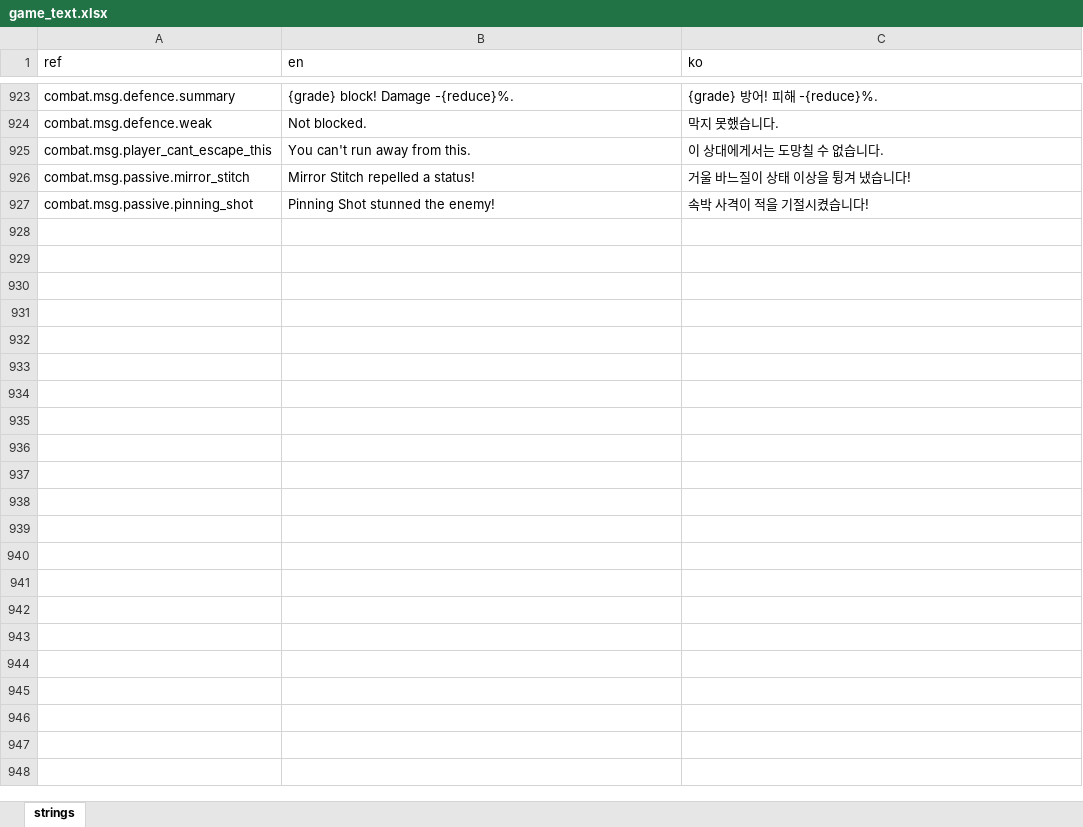
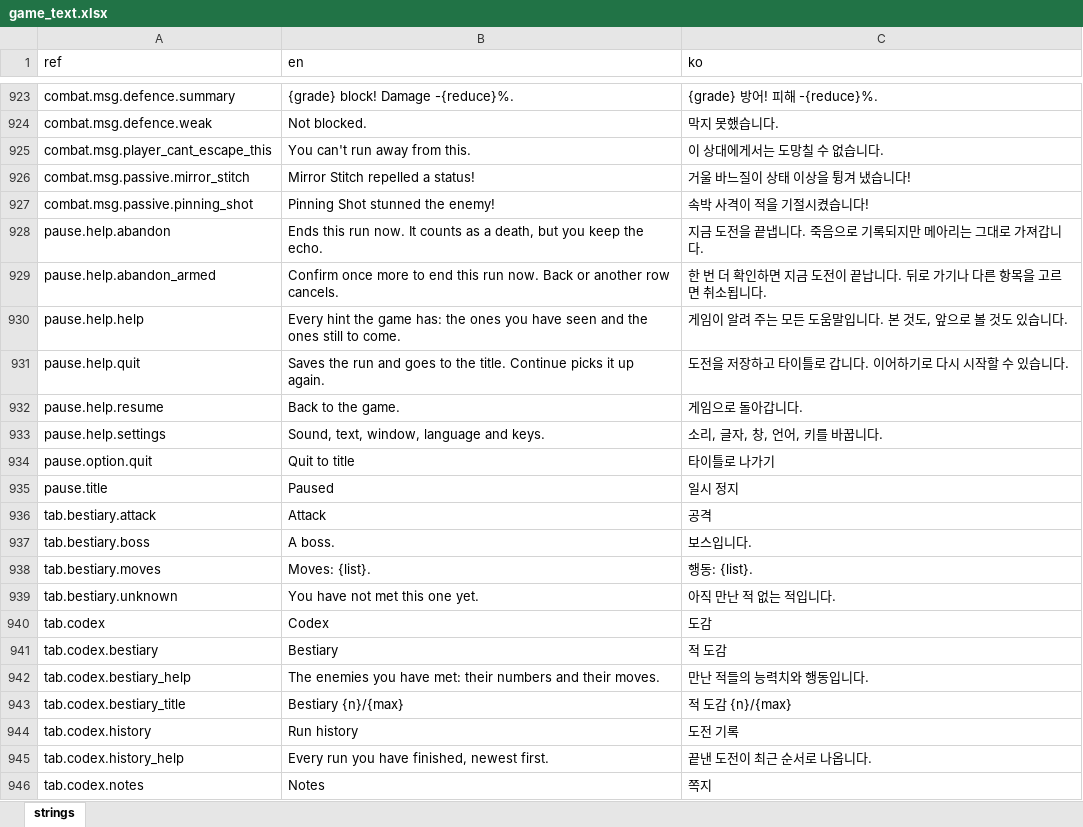
Before and after one commit to miguisanson/DD-Project-GameMaker, an Excel workbook: datafiles/localization/game_text.xlsx, sheet strings, drawn as a sheet; only a part is shown, gaps mark what is left out; values as stored, in another font and other column widths than the file's, no borders; the diff covers the shown part only; the diff names each change by its address in the sheet, - before the commit and + after, or states it on an @@ line.

```diff
--- a/datafiles/localization/game_text.xlsx (sheet strings)
+++ b/datafiles/localization/game_text.xlsx (sheet strings)
+row 928: pause.help.abandon | Ends this run now. It counts as a death, but you keep the echo. | 지금 도전을 끝냅니다. 죽음으로 기록되지만 메아리는 그대로 가져갑니다.
+row 929: pause.help.abandon_armed | Confirm once more to end this run now. Back or another row cancels. | 한 번 더 확인하면 지금 도전이 끝납니다. 뒤로 가기나 다른 항목을 고르면 취소됩니다.
+row 930: pause.help.help | Every hint the game has: the ones you have seen and the ones still to come. | 게임이 알려 주는 모든 도움말입니다. 본 것도, 앞으로 볼 것도 있습니다.
+row 931: pause.help.quit | Saves the run and goes to the title. Continue picks it up again. | 도전을 저장하고 타이틀로 갑니다. 이어하기로 다시 시작할 수 있습니다.
+row 932: pause.help.resume | Back to the game. | 게임으로 돌아갑니다.
+row 933: pause.help.settings | Sound, text, window, language and keys. | 소리, 글자, 창, 언어, 키를 바꿉니다.
+row 934: pause.option.quit | Quit to title | 타이틀로 나가기
+row 935: pause.title | Paused | 일시 정지
+row 936: tab.bestiary.attack | Attack | 공격
+row 937: tab.bestiary.boss | A boss. | 보스입니다.
+row 938: tab.bestiary.moves | Moves: {list}. | 행동: {list}.
+row 939: tab.bestiary.unknown | You have not met this one yet. | 아직 만난 적 없는 적입니다.
+row 940: tab.codex | Codex | 도감
+row 941: tab.codex.bestiary | Bestiary | 적 도감
+row 942: tab.codex.bestiary_help | The enemies you have met: their numbers and their moves. | 만난 적들의 능력치와 행동입니다.
+row 943: tab.codex.bestiary_title | Bestiary {n}/{max} | 적 도감 {n}/{max}
+row 944: tab.codex.history | Run history | 도전 기록
+row 945: tab.codex.history_help | Every run you have finished, newest first. | 끝낸 도전이 최근 순서로 나옵니다.
+row 946: tab.codex.notes | Notes | 쪽지
```
Also changed, not shown: 72 added rows and 2 edited cells elsewhere in this sheet, 8 other files.
